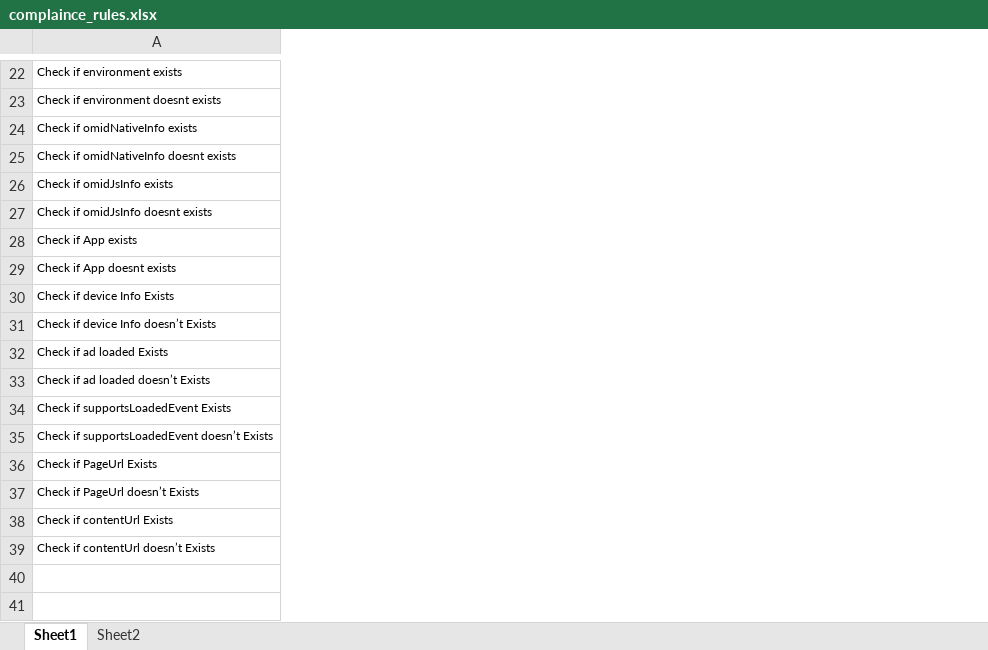
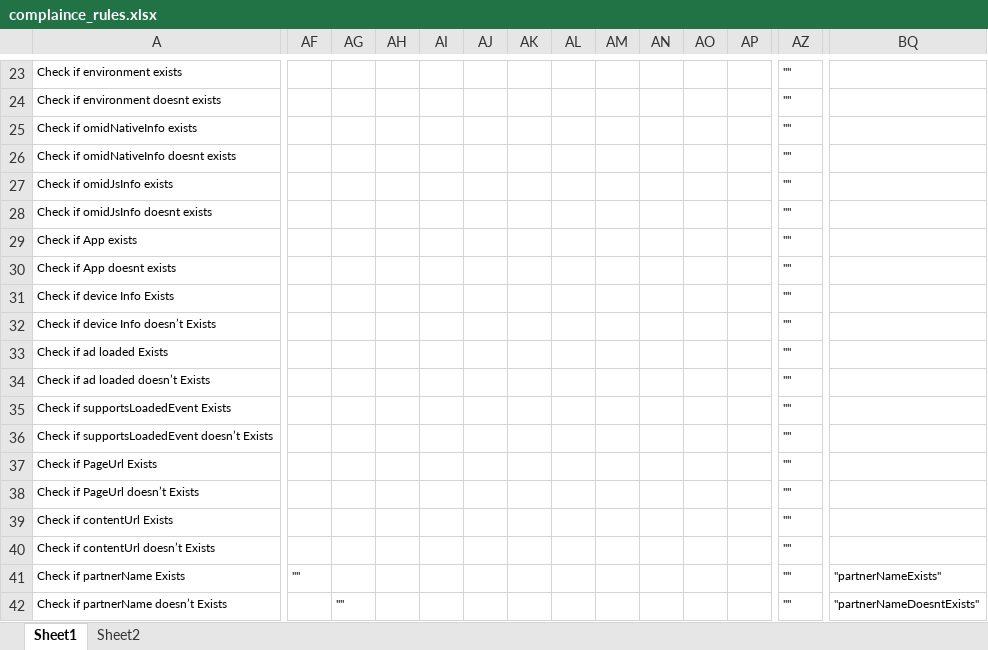
Before and after one commit to rohitshreegadi/drools-ruleengine, an Excel workbook: src/main/resources/complaince_rules.xlsx, sheet Sheet1, drawn as a sheet; only a part is shown, gaps mark what is left out; values as stored, in another font and other column widths than the file's, no borders; rows hold the shown columns only; the diff covers the shown part only; the diff names each change by its address in the sheet, - before the commit and + after, or states it on an @@ line.

```diff
--- a/src/main/resources/complaince_rules.xlsx (sheet Sheet1)
+++ b/src/main/resources/complaince_rules.xlsx (sheet Sheet1)
+column AF, empty
+column AG, empty
+column AH, empty
+column AI, empty
+column AJ, empty
+column AK, empty
+column AL, empty
+column AM, empty
+column AN, empty
+column AO, empty
+column AP, empty
+column AZ, rows 23-40: all ""
+column BQ, empty
+row 41: Check if partnerName Exists | "" |  |  |  |  |  |  |  |  |  |  | "" | "partnerNameExists"
+row 42: Check if partnerName doesn’t Exists |  | "" |  |  |  |  |  |  |  |  |  | "" | "partnerNameDoesntExists"
```
Also changed, not shown: 19 added rows, 18 added columns, 6 edited cells and cell formats elsewhere in this sheet, 14 other files.
